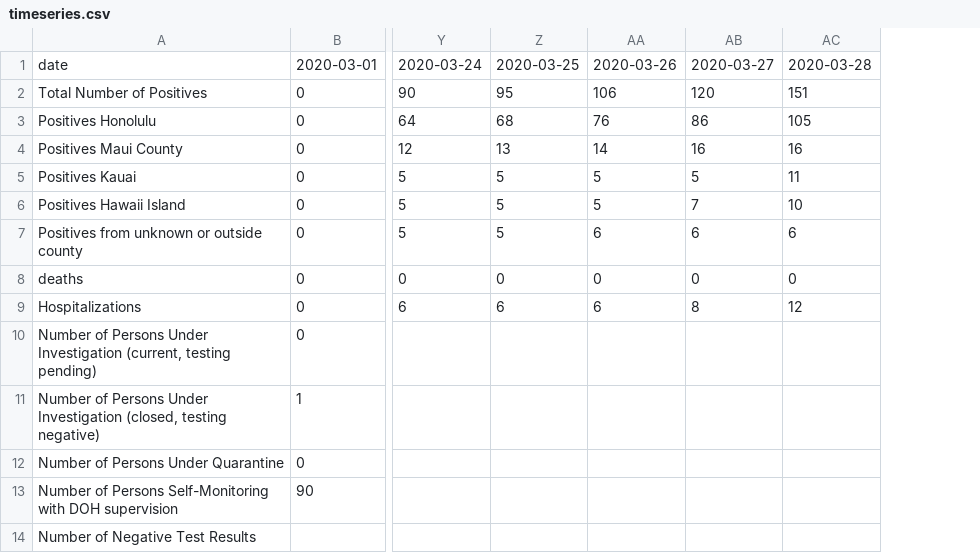
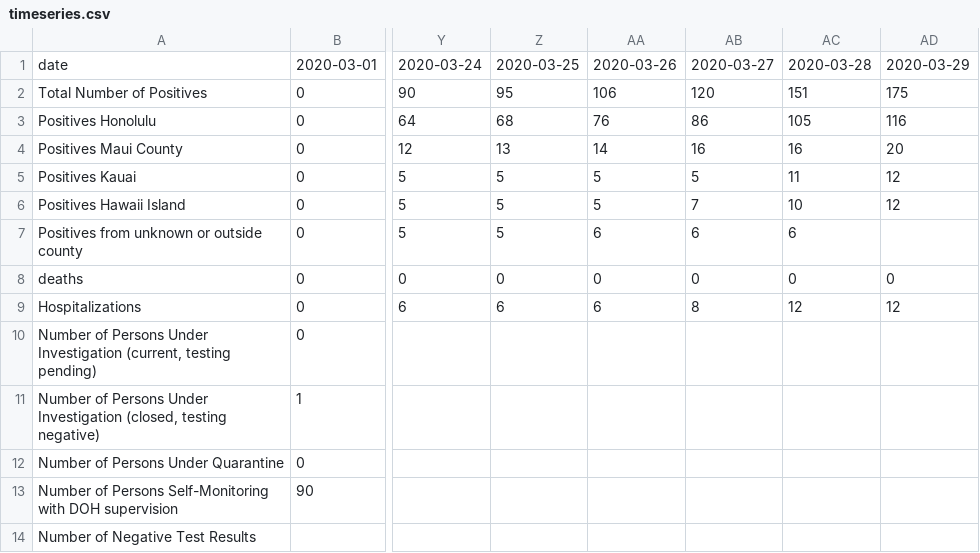
Before and after one commit to akkamin/Hawaii-COV-ID, a CSV file: data/timeseries/timeseries.csv, drawn as a sheet; only a part is shown, gaps mark what is left out; the diff names each change by its address in the sheet, - before the commit and + after, or states it on an @@ line.

Commit message:
updated data

```diff
--- a/data/timeseries/timeseries.csv
+++ b/data/timeseries/timeseries.csv
+column AD, rows 1-9: 2020-03-29 | 175 | 116 | 20 | 12 | 12 |  | 0 | 12
```
Also changed, not shown: 1 other file.
